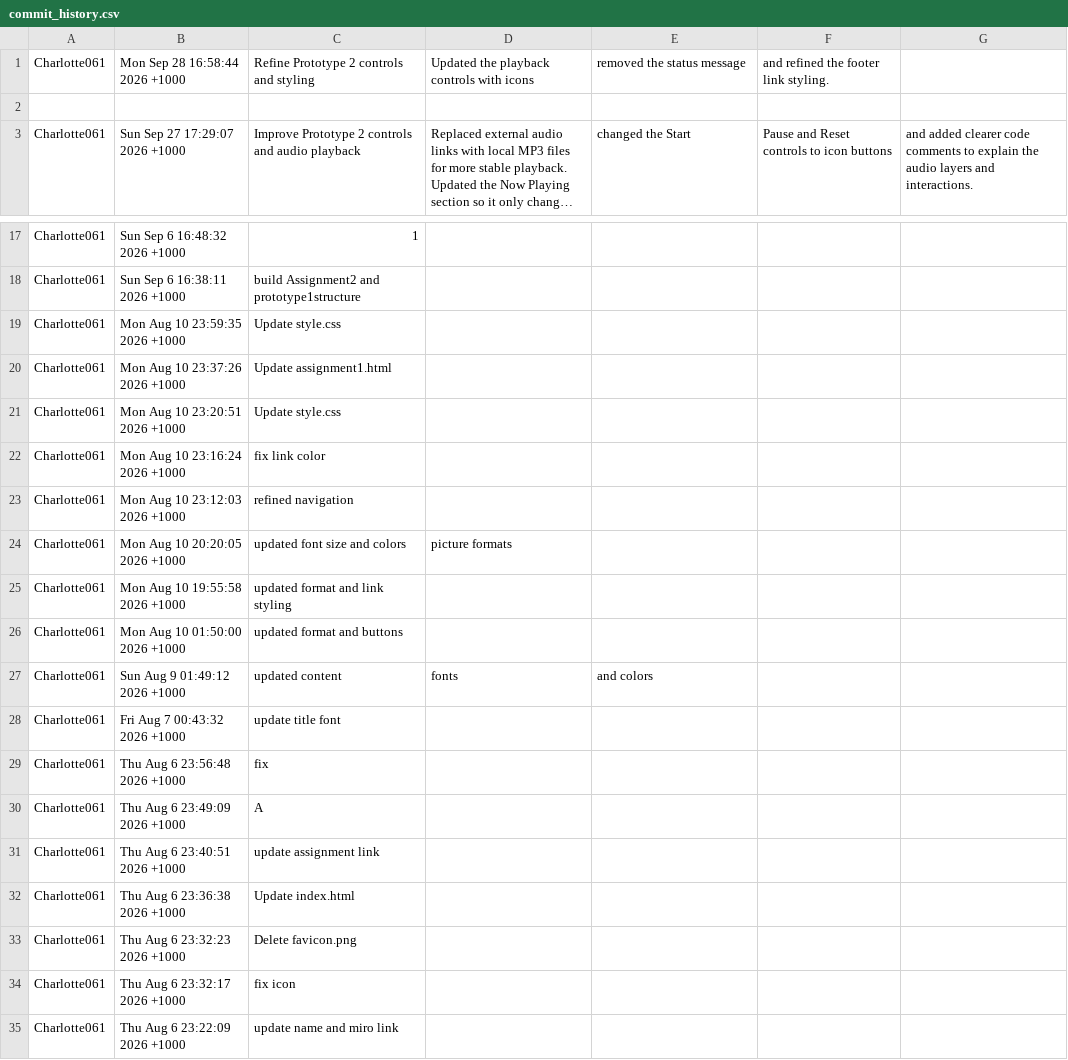
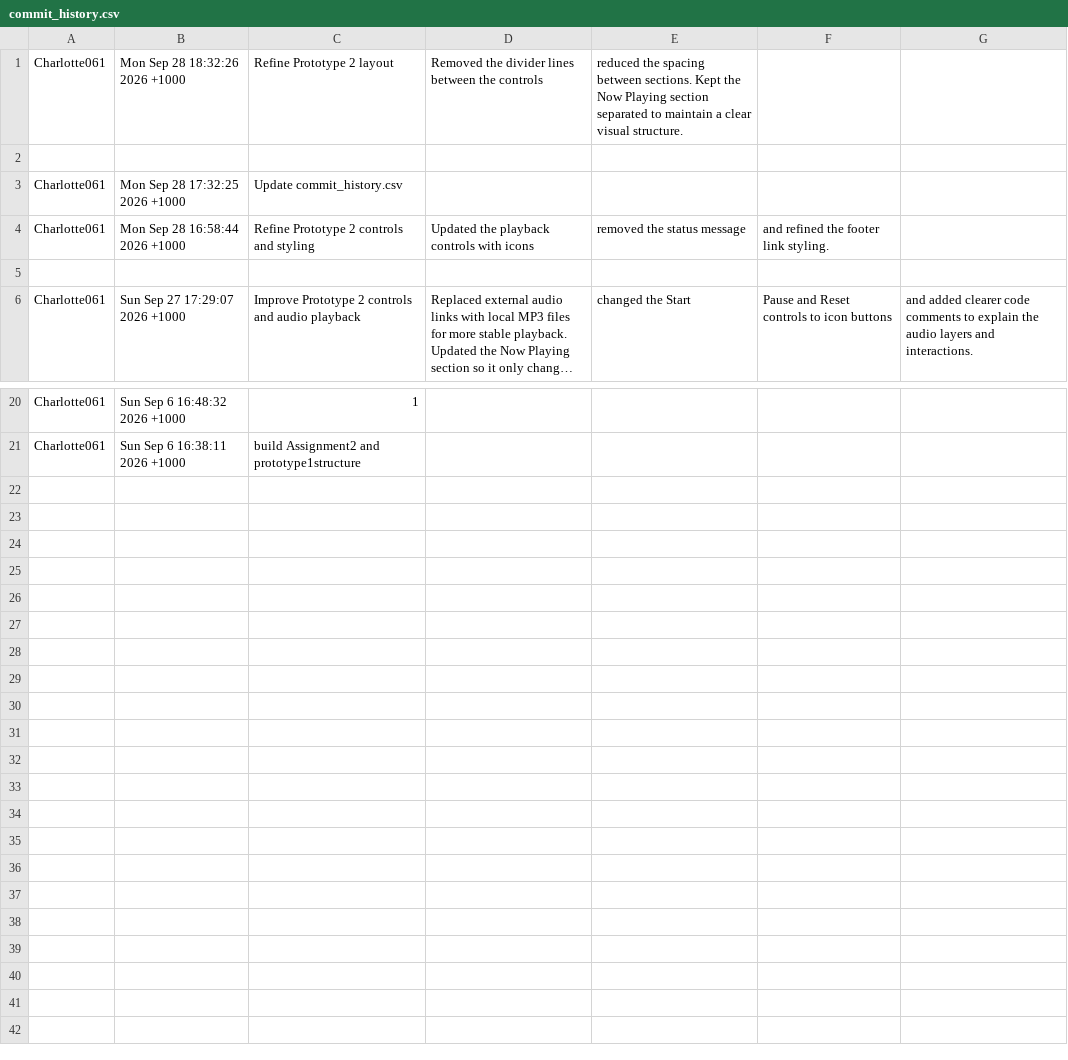
Before and after one commit to Charlottezeng061/prototypes, a CSV file: commit_history.csv, drawn as a sheet; only a part is shown, gaps mark what is left out; long unchanged cells end in …; removed rows and columns are numbered as before the commit, all else as after; the diff names each change by its address in the sheet, - before the commit and + after, or states it on an @@ line.

Commit message:
Update commit_history.csv

```diff
--- a/commit_history.csv
+++ b/commit_history.csv
+row 1: Charlotte061 | Mon Sep 28 18:32:26 2026 +1000 | Refine Prototype 2 layout | Removed the divider lines between the controls | reduced the spacing between sections. Kept the Now Playing section separated to maintain a clear visual structure.
+row 2: (empty)
+row 3: Charlotte061 | Mon Sep 28 17:32:25 2026 +1000 | Update commit_history.csv
-row 19: Charlotte061 | Mon Aug 10 23:59:35 2026 +1000 | Update style.css
-row 20: Charlotte061 | Mon Aug 10 23:37:26 2026 +1000 | Update assignment1.html
-row 21: Charlotte061 | Mon Aug 10 23:20:51 2026 +1000 | Update style.css
-row 22: Charlotte061 | Mon Aug 10 23:16:24 2026 +1000 | fix link color
-row 23: Charlotte061 | Mon Aug 10 23:12:03 2026 +1000 | refined navigation
-row 24: Charlotte061 | Mon Aug 10 20:20:05 2026 +1000 | updated font size and colors | picture formats
-row 25: Charlotte061 | Mon Aug 10 19:55:58 2026 +1000 | updated format and link styling
-row 26: Charlotte061 | Mon Aug 10 01:50:00 2026 +1000 | updated format and buttons
-row 27: Charlotte061 | Sun Aug 9 01:49:12 2026 +1000 | updated content | fonts | and colors
-row 28: Charlotte061 | Fri Aug 7 00:43:32 2026 +1000 | update title font
-row 29: Charlotte061 | Thu Aug 6 23:56:48 2026 +1000 | fix
-row 30: Charlotte061 | Thu Aug 6 23:49:09 2026 +1000 | A
-row 31: Charlotte061 | Thu Aug 6 23:40:51 2026 +1000 | update assignment link
-row 32: Charlotte061 | Thu Aug 6 23:36:38 2026 +1000 | Update index.html
-row 33: Charlotte061 | Thu Aug 6 23:32:23 2026 +1000 | Delete favicon.png
-row 34: Charlotte061 | Thu Aug 6 23:32:17 2026 +1000 | fix icon
-row 35: Charlotte061 | Thu Aug 6 23:22:09 2026 +1000 | update name and miro link
```
